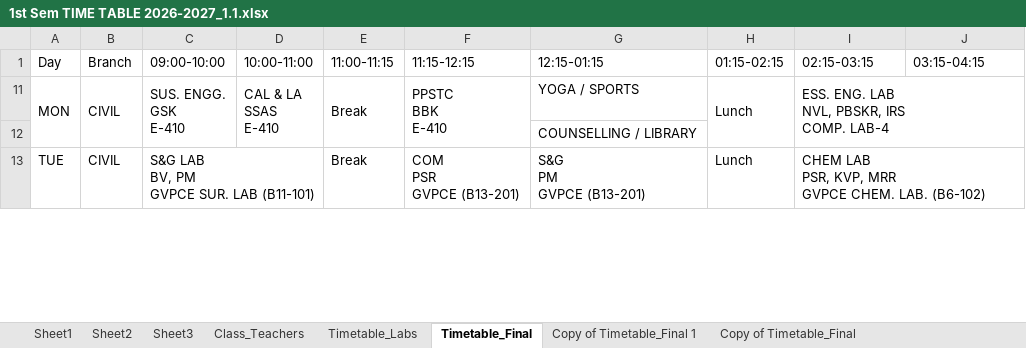
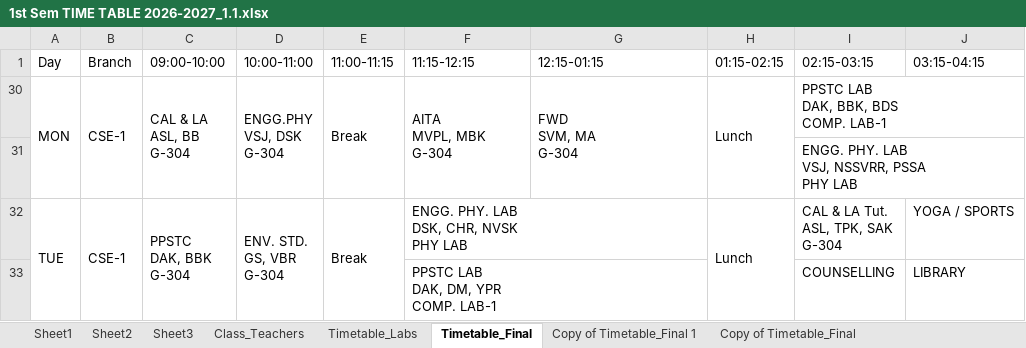
Before and after one commit to saran-neralla7/tt-analytics, an Excel workbook: timetables/1st Sem TIME TABLE 2026-2027_1.1.xlsx, sheet Timetable_Final, drawn as a sheet; only a part is shown; values as stored, in another font and other column widths than the file's, no cell formats; charts and pictures not drawn; removed rows and columns are numbered as before the commit, all else as after; ↵ is a line break in a cell; the diff covers the shown part only; the diff names each change by its address in the sheet, - before the commit and + after, or states it on an @@ line.

Commit message:
update: sync Civil PPSTC lab/theory swap from Timetable_Final (Oct 8 10:46)

```diff
--- a/timetables/1st Sem TIME TABLE 2026-2027_1.1.xlsx (sheet Timetable_Final)
+++ b/timetables/1st Sem TIME TABLE 2026-2027_1.1.xlsx (sheet Timetable_Final)
-B30 (Branch): CIVIL
+B30 (Branch): CSE-1
-C30 (09:00-10:00): SUS. ENGG. ↵ GSK ↵ E-410
+C30 (09:00-10:00): CAL & LA ↵ ASL, BB ↵ G-304
-D30 (10:00-11:00): CAL & LA ↵ SSAS ↵ E-410
+D30 (10:00-11:00): ENGG.PHY ↵ VSJ, DSK ↵ G-304
-F30 (11:15-12:15): PPSTC ↵ BBK ↵ E-410
+F30 (11:15-12:15): AITA ↵ MVPL, MBK ↵ G-304
-G30 (12:15-01:15): YOGA / SPORTS
+G30 (12:15-01:15): FWD ↵ SVM, MA ↵ G-304
+G30:G31 merged
-I30 (02:15-03:15): ESS. ENG. LAB ↵ NVL, PBSKR, IRS ↵ COMP. LAB-4
+I30 (02:15-03:15): PPSTC LAB ↵ DAK, BBK, BDS ↵ COMP. LAB-1
-row 12:  |  |  |  |  |  | COUNSELLING / LIBRARY
@@ row 31 unhidden:  |  |  |  |  |  |  |  | ENGG. PHY. LAB ↵ VSJ, NSSVRR, PSSA ↵ PHY LAB @@
+A32:A33 merged
-B32 (Branch): CIVIL
+B32 (Branch): CSE-1
+B32:B33 merged
-C32 (09:00-10:00): S&G LAB ↵ BV, PM ↵ GVPCE SUR. LAB (B11-101)
+C32 (09:00-10:00): PPSTC ↵ DAK, BBK ↵ G-304
-C13:D13 merged
+C32:C33 merged
-D32 (10:00-11:00): (empty)
+D32 (10:00-11:00): ENV. STD. ↵ GS, VBR ↵ G-304
+D32:D33 merged
+E32:E33 merged
-F32 (11:15-12:15): COM ↵ PSR ↵ GVPCE (B13-201)
+F32 (11:15-12:15): ENGG. PHY. LAB ↵ DSK, CHR, NVSK ↵ PHY LAB
+F32:G32 merged
-G32 (12:15-01:15): S&G ↵ PM ↵ GVPCE (B13-201)
+G32 (12:15-01:15): (empty)
+H32:H33 merged
-I32 (02:15-03:15): CHEM LAB ↵ PSR, KVP, MRR ↵ GVPCE CHEM. LAB. (B6-102)
+I32 (02:15-03:15): CAL & LA Tut. ↵ ASL, TPK, SAK ↵ G-304
-I13:J13 merged
-J32 (03:15-04:15): (empty)
+J32 (03:15-04:15): YOGA / SPORTS
@@ row 33 unhidden:  |  |  |  |  | PPSTC LAB ↵ DAK, DM, YPR ↵ COMP. LAB-1 |  |  | COUNSELLING | LIBRARY @@
```
Also changed, not shown: 1 removed row, 3 hidden or unhidden rows, 23 edited cells and merged cells elsewhere in this sheet, cell formats, 2 other files.
